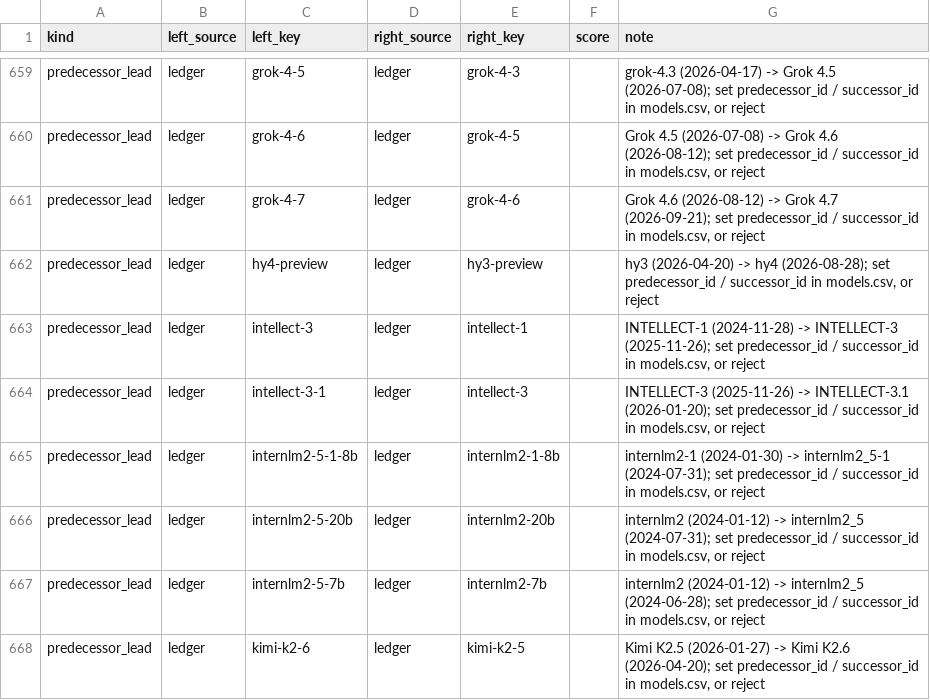
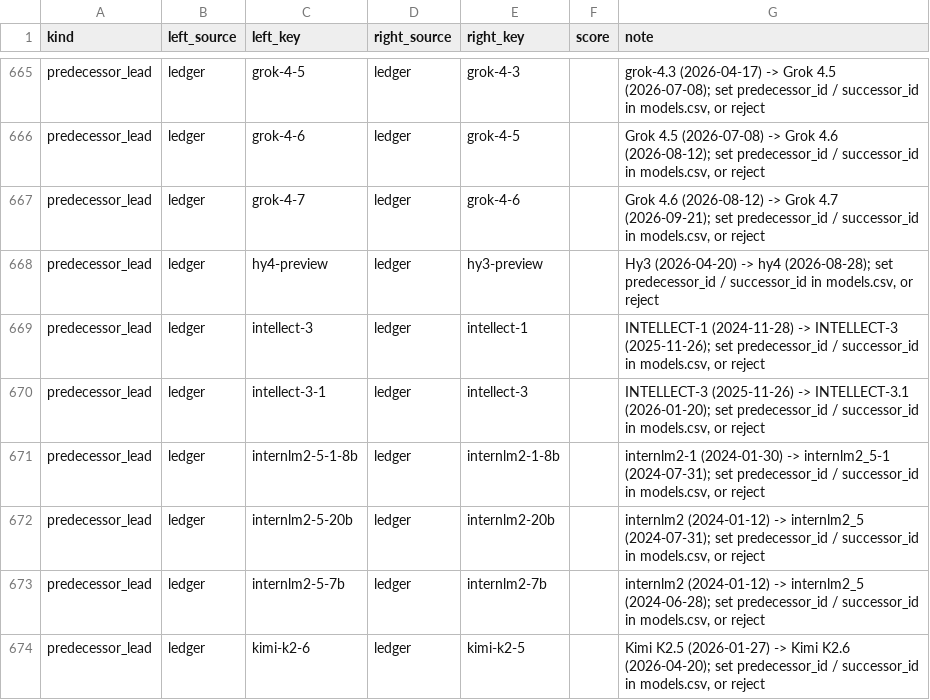
Before and after one commit to YasamanAnsari/llm-ledger, a CSV file: data/staging/review_queue.csv, drawn as a sheet; only a part is shown, gaps mark what is left out; the diff covers the shown part only.

```diff
--- a/data/staging/review_queue.csv
+++ b/data/staging/review_queue.csv
@@ -661,3 +667,3 @@ predecessor_lead,ledger,grok-4-6,ledger,grok-4-5,,"Grok 4.5 (2026-07-08) -> Grok
 predecessor_lead,ledger,grok-4-7,ledger,grok-4-6,,"Grok 4.6 (2026-08-12) -> Grok 4.7 (2026-09-21); set predecessor_id / successor_id in models.csv, or reject"
-predecessor_lead,ledger,hy4-preview,ledger,hy3-preview,,"hy3 (2026-04-20) -> hy4 (2026-08-28); set predecessor_id / successor_id in models.csv, or reject"
+predecessor_lead,ledger,hy4-preview,ledger,hy3-preview,,"Hy3 (2026-04-20) -> hy4 (2026-08-28); set predecessor_id / successor_id in models.csv, or reject"
 predecessor_lead,ledger,intellect-3,ledger,intellect-1,,"INTELLECT-1 (2024-11-28) -> INTELLECT-3 (2025-11-26); set predecessor_id / successor_id in models.csv, or reject"
```
Also changed, not shown: 12 added rows, 5 removed rows and 8 edited cells elsewhere in this file, data/core/crosswalk.csv, data/core/models.csv, 45 other files.
